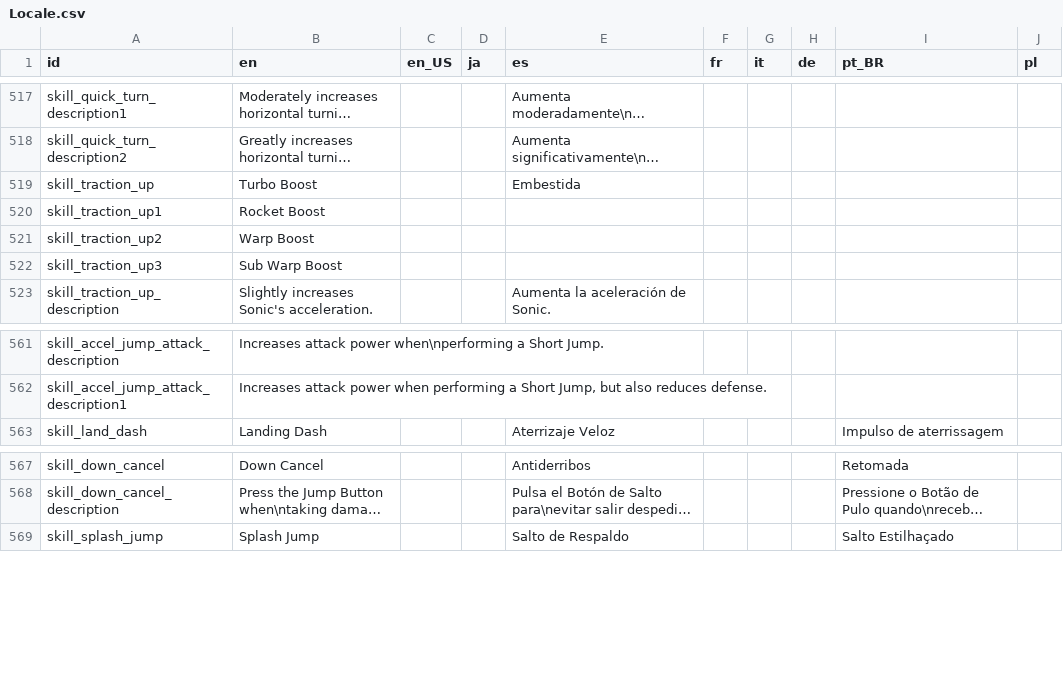
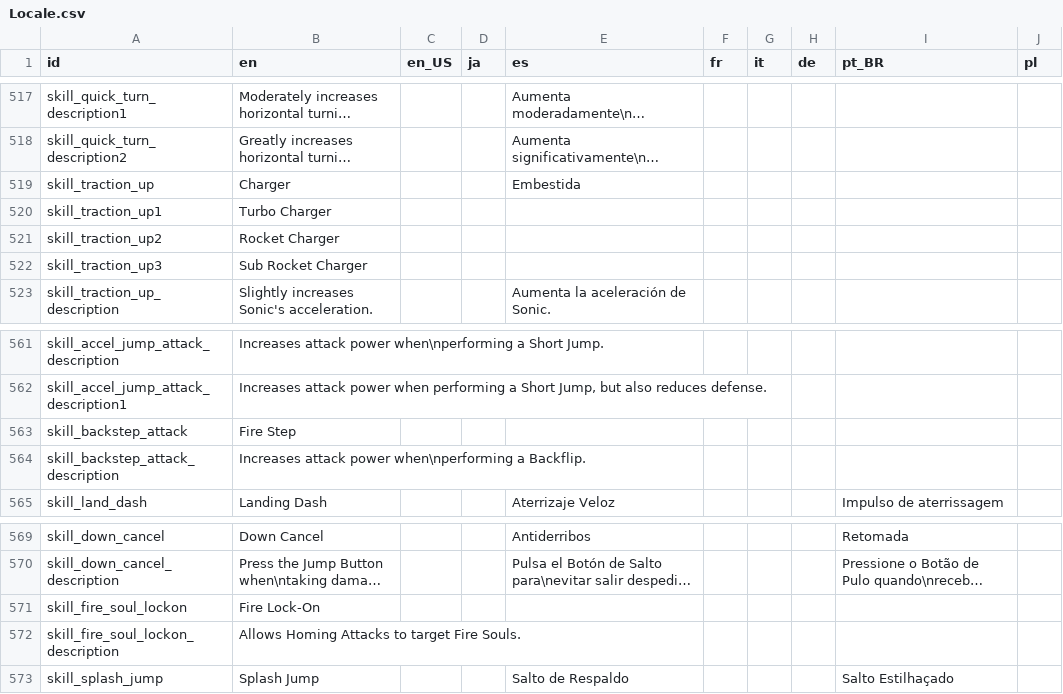
Before and after one commit to Kuma-Boo/project-reignition, a CSV file: Project/locale/Locale.csv, drawn as a sheet; only a part is shown, gaps mark what is left out; long unchanged cells end in …; the diff names each change by its address in the sheet, - before the commit and + after, or states it on an @@ line.

Commit message:
Added Fire Step skill

```diff
--- a/Project/locale/Locale.csv
+++ b/Project/locale/Locale.csv
-B519 (en): Turbo Boost
+B519 (en): Charger
-B520 (en): Rocket Boost
+B520 (en): Turbo Charger
-B521 (en): Warp Boost
+B521 (en): Rocket Charger
-B522 (en): Sub Warp Boost
+B522 (en): Sub Rocket Charger
+row 563: skill_backstep_attack | Fire Step
+row 564: skill_backstep_attack_description | Increases attack power when\nperforming a Backflip.
+row 571: skill_fire_soul_lockon | Fire Lock-On
+row 572: skill_fire_soul_lockon_description | Allows Homing Attacks to target Fire Souls.
```
Also changed, not shown: 1 other file.
